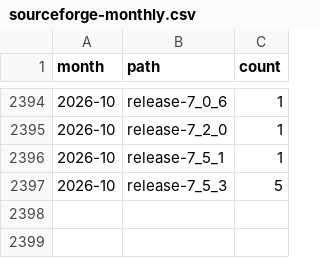
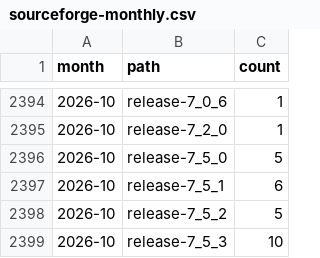
Before and after one commit to nl-utwente-groove/download-stats, a CSV file: sourceforge-monthly.csv, drawn as a sheet; only a part is shown, gaps mark what is left out.

```diff
--- a/sourceforge-monthly.csv
+++ b/sourceforge-monthly.csv
@@ -2395,3 +2395,5 @@ month,path,count
 2026-10,release-7_2_0,1
-2026-10,release-7_5_1,1
-2026-10,release-7_5_3,5
+2026-10,release-7_5_0,5
+2026-10,release-7_5_1,6
+2026-10,release-7_5_2,5
+2026-10,release-7_5_3,10
```
Also changed, not shown: snapshots.csv, 1 other file.
